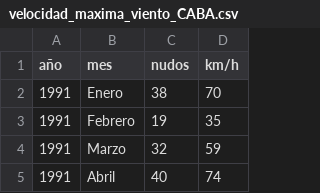
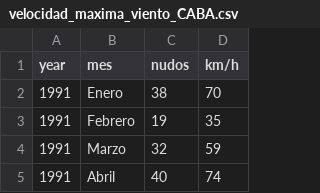
Before and after one commit to madeldo/BigData, a CSV file: velocidad_maxima_viento_CABA.csv, drawn as a sheet; only a part is shown; the diff names each change by its address in the sheet, - before the commit and + after, or states it on an @@ line.

Commit message:
Update velocidad_maxima_viento_CABA.csv

```diff
--- a/velocidad_maxima_viento_CABA.csv
+++ b/velocidad_maxima_viento_CABA.csv
-A1: año
+A1: year
```
